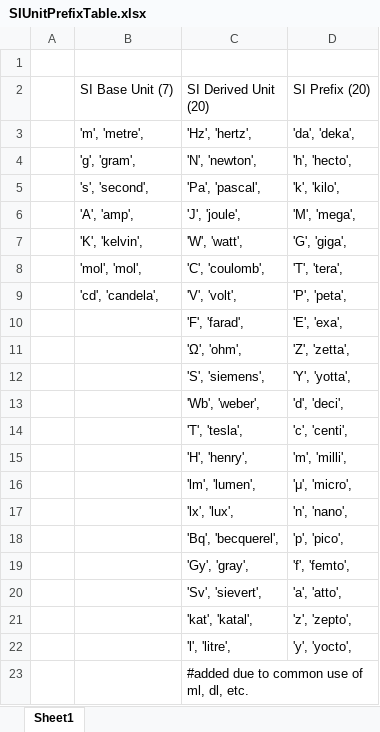
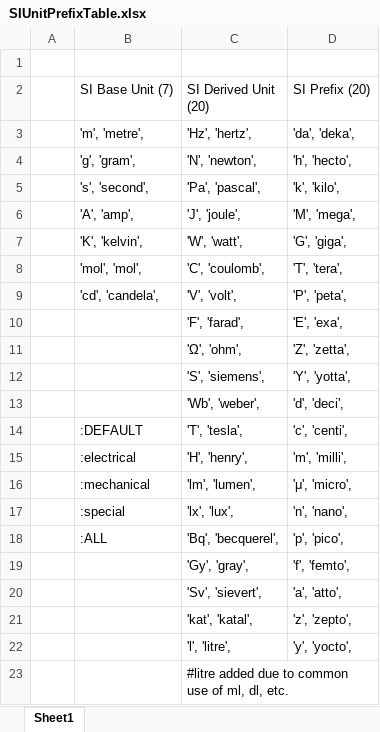
Before and after one commit to librasteve/raku-Physics-Measure, an Excel workbook: images/SIUnitPrefixTable.xlsx, sheet Sheet1, drawn as a sheet; values as stored, in another font and other column widths than the file's, no cell formats; the diff names each change by its address in the sheet, - before the commit and + after, or states it on an @@ line.

```diff
--- a/images/SIUnitPrefixTable.xlsx (sheet Sheet1)
+++ b/images/SIUnitPrefixTable.xlsx (sheet Sheet1)
-B14 (SI Base Unit (7)): (empty)
+B14 (SI Base Unit (7)): :DEFAULT
-B15 (SI Base Unit (7)): (empty)
+B15 (SI Base Unit (7)): :electrical
-B16 (SI Base Unit (7)): (empty)
+B16 (SI Base Unit (7)): :mechanical
-B17 (SI Base Unit (7)): (empty)
+B17 (SI Base Unit (7)): :special
-B18 (SI Base Unit (7)): (empty)
+B18 (SI Base Unit (7)): :ALL
-C23 (SI Derived Unit (20)): #added due to common use of ml, dl, etc.
+C23 (SI Derived Unit (20)): #litre added due to common use of ml, dl, etc.
```
Also changed, not shown: cell formats, 3 other files.
